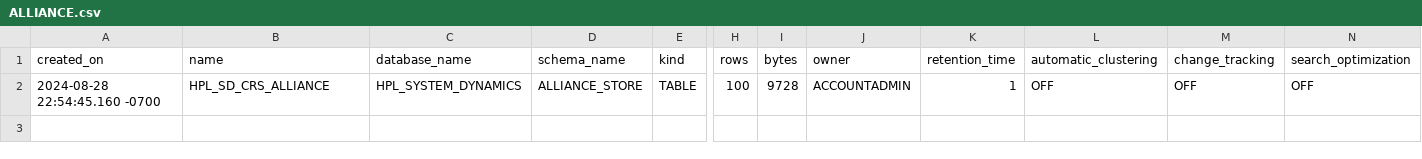
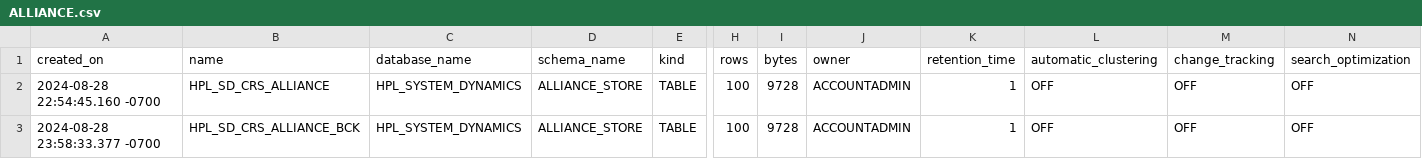
Before and after one commit to pirrencode/hpl_api, a CSV file: csv/ALLIANCE.csv, drawn as a sheet; only a part is shown, gaps mark what is left out; rows hold the shown columns only; the diff names each change by its address in the sheet, - before the commit and + after, or states it on an @@ line.

```diff
--- a/csv/ALLIANCE.csv
+++ b/csv/ALLIANCE.csv
+row 3: 2024-08-28 23:58:33.377 -0700 | HPL_SD_CRS_ALLIANCE_BCK | HPL_SYSTEM_DYNAMICS | ALLIANCE_STORE | TABLE | 100 | 9728 | ACCOUNTADMIN | 1 | OFF | OFF | OFF
```
Also changed, not shown: csv/FUSION.csv, csv/STAGING.csv.
